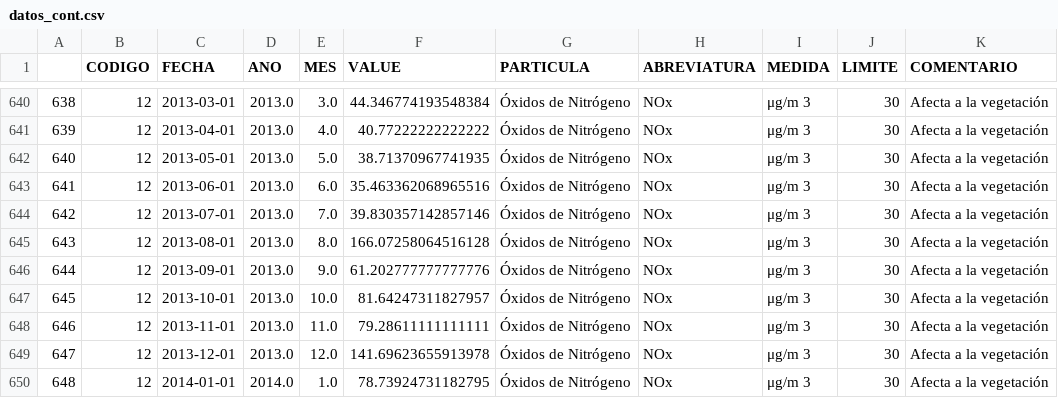
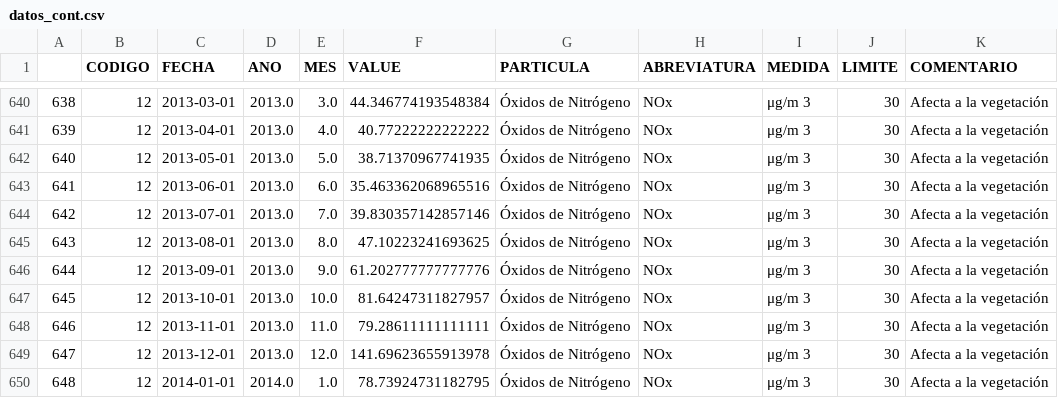
Before and after one commit to carlosgomezgil99/TFM, a CSV file: data/datos_cont.csv, drawn as a sheet; only a part is shown, gaps mark what is left out.

Commit message:
Commit PDF particulas y cambio en csv

```diff
--- a/data/datos_cont.csv
+++ b/data/datos_cont.csv
@@ -644,3 +644,3 @@
 642,12,2013-07-01,2013.0,7.0,39.830357142857146,Óxidos de Nitrógeno,NOx ,μg/m 3,30,Afecta a la vegetación
-643,12,2013-08-01,2013.0,8.0,166.07258064516128,Óxidos de Nitrógeno,NOx ,μg/m 3,30,Afecta a la vegetación
+643,12,2013-08-01,2013.0,8.0,47.10223241693625,Óxidos de Nitrógeno,NOx ,μg/m 3,30,Afecta a la vegetación
 644,12,2013-09-01,2013.0,9.0,61.202777777777776,Óxidos de Nitrógeno,NOx ,μg/m 3,30,Afecta a la vegetación
```
Also changed, not shown: 1 other file.
